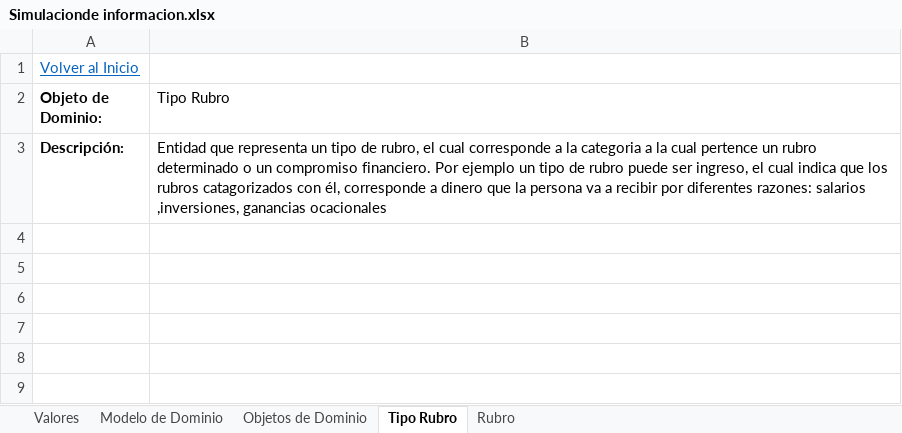
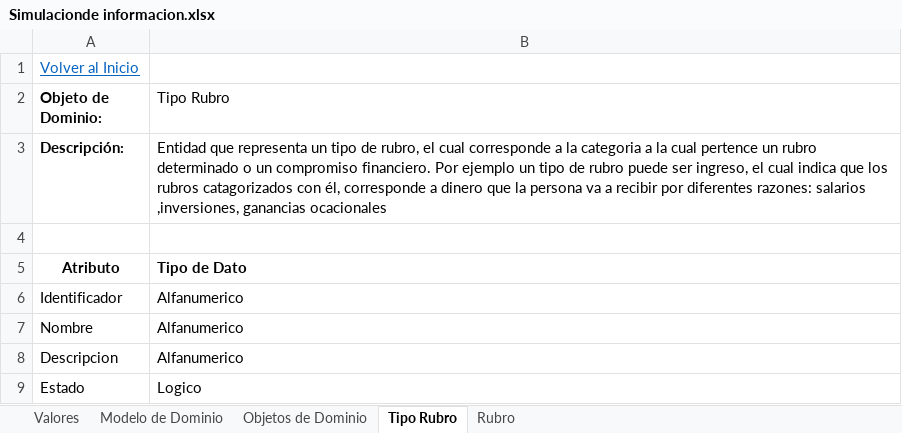
Before and after one commit to DOOPan2022/Presupuesto, an Excel workbook: Clase/Simulacionde informacion.xlsx, sheet Tipo Rubro, drawn as a sheet; values as stored, in another font and other column widths than the file's, no borders; the diff names each change by its address in the sheet, - before the commit and + after, or states it on an @@ line.

Commit message:
agregado

```diff
--- a/Clase/Simulacionde informacion.xlsx (sheet Tipo Rubro)
+++ b/Clase/Simulacionde informacion.xlsx (sheet Tipo Rubro)
+row 4: (empty)
+row 5: Atributo | Tipo de Dato
+row 6: Identificador | Alfanumerico
+row 7: Nombre | Alfanumerico
+row 8: Descripcion | Alfanumerico
+row 9: Estado | Logico
```
Also changed, not shown: sheet Rubro, sheet Objetos de Dominio.
